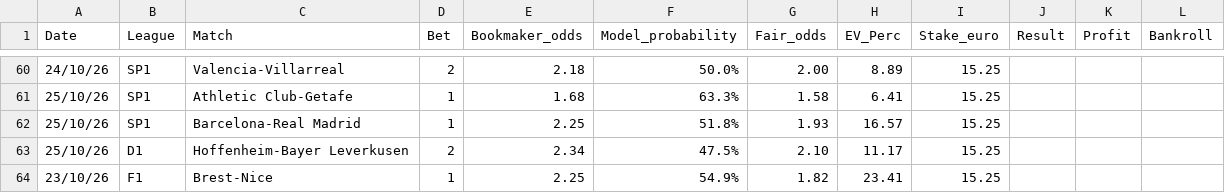
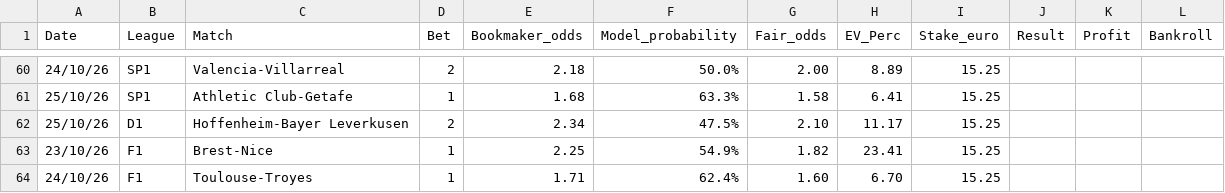
Before and after one commit to fabriziopierfelice03-ai/deep-pitch, a CSV file: tracking_2026_2027.csv, drawn as a sheet; only a part is shown, gaps mark what is left out; the shorter side is filled out with more unchanged rows; the diff names each change by its address in the sheet, - before the commit and + after, or states it on an @@ line.

Commit message:
fix(scanner): update Barcelona-Real Madrid odds to 1.60 (EV -5.6%, dropped from tracking, 9 qualified bets)

```diff
--- a/tracking_2026_2027.csv
+++ b/tracking_2026_2027.csv
-row 62: 25/10/26 | SP1 | Barcelona-Real Madrid | 1 | 2.25 | 51.8% | 1.93 | 16.57 | 15.25
```
Also changed, not shown: 4 other files.
